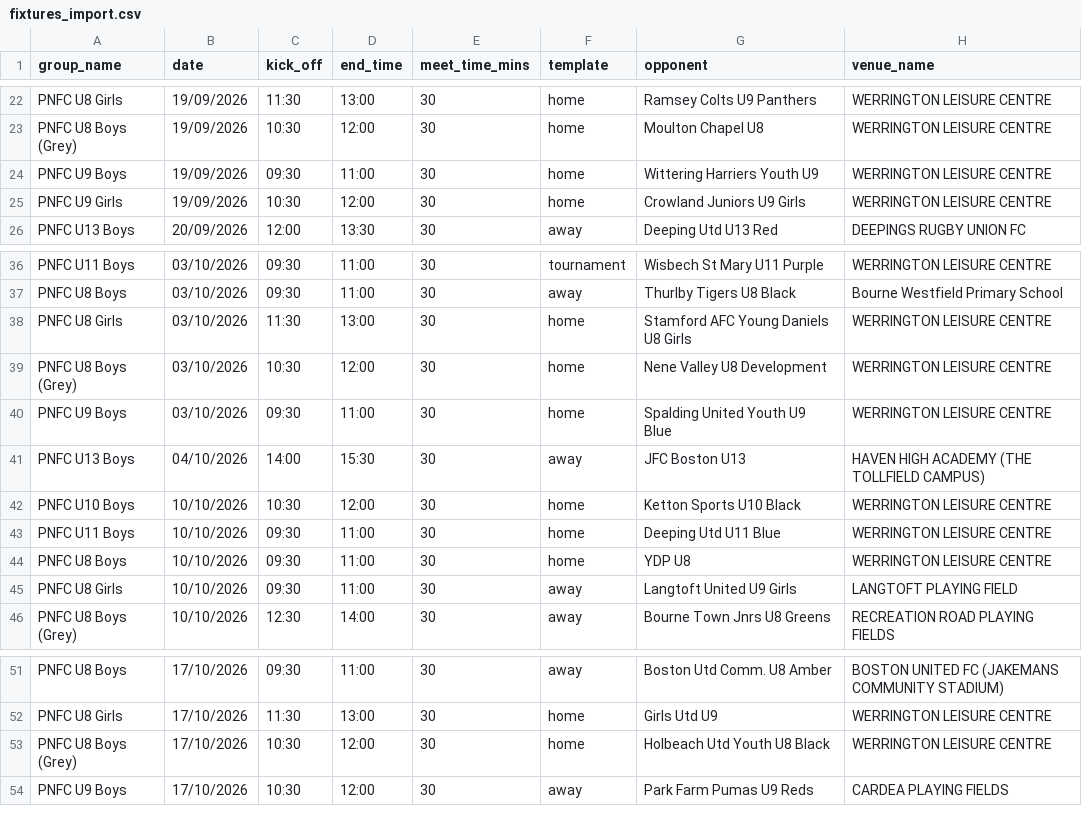
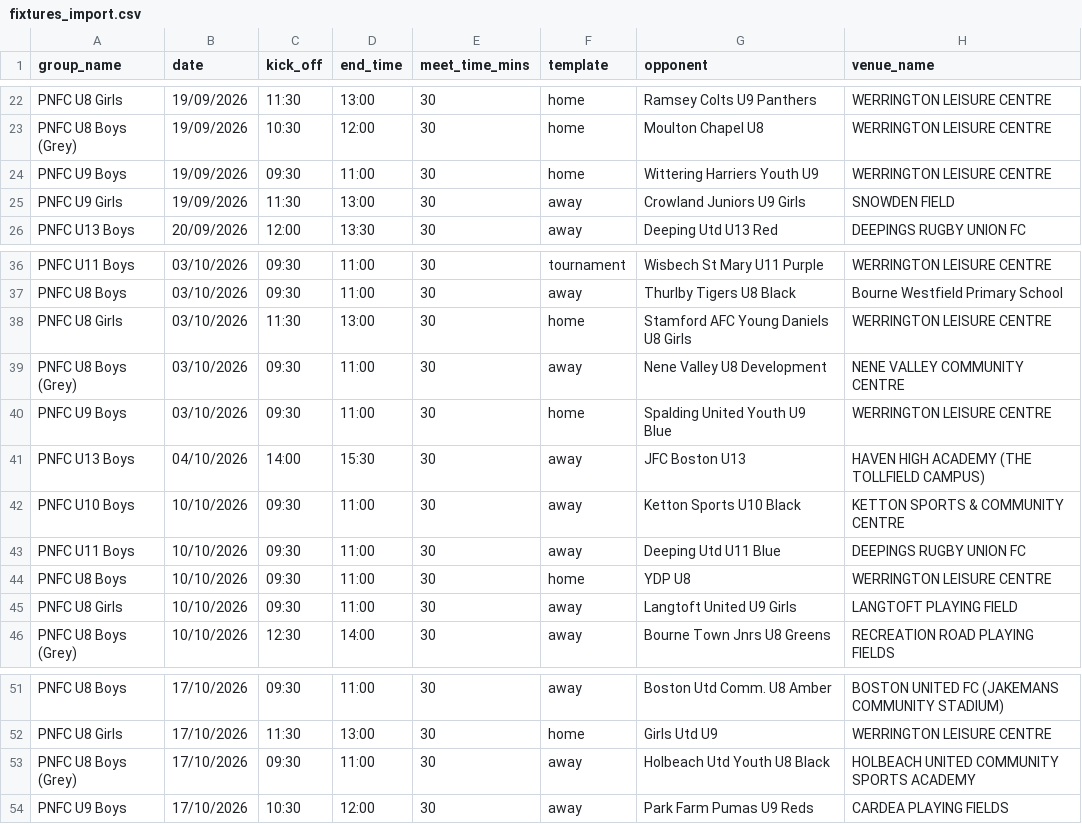
Before and after one commit to iaing80/Fixture_Merging, a CSV file: fixtures_import.csv, drawn as a sheet; only a part is shown, gaps mark what is left out; the diff names each change by its address in the sheet, - before the commit and + after, or states it on an @@ line.

```diff
--- a/fixtures_import.csv
+++ b/fixtures_import.csv
-C25 (kick_off): 10:30
+C25 (kick_off): 11:30
-D25 (end_time): 12:00
+D25 (end_time): 13:00
-F25 (template): home
+F25 (template): away
-H25 (venue_name): WERRINGTON LEISURE CENTRE
+H25 (venue_name): SNOWDEN FIELD
-C39 (kick_off): 10:30
+C39 (kick_off): 09:30
-D39 (end_time): 12:00
+D39 (end_time): 11:00
-F39 (template): home
+F39 (template): away
-H39 (venue_name): WERRINGTON LEISURE CENTRE
+H39 (venue_name): NENE VALLEY COMMUNITY CENTRE
-C42 (kick_off): 10:30
+C42 (kick_off): 09:30
-D42 (end_time): 12:00
+D42 (end_time): 11:00
-F42:F43 (template): home
+F42:F43 (template): away
-H42 (venue_name): WERRINGTON LEISURE CENTRE
+H42 (venue_name): KETTON SPORTS & COMMUNITY CENTRE
-H43 (venue_name): WERRINGTON LEISURE CENTRE
+H43 (venue_name): DEEPINGS RUGBY UNION FC
-C53 (kick_off): 10:30
+C53 (kick_off): 09:30
-D53 (end_time): 12:00
+D53 (end_time): 11:00
-F53 (template): home
+F53 (template): away
-H53 (venue_name): WERRINGTON LEISURE CENTRE
+H53 (venue_name): HOLBEACH UNITED COMMUNITY SPORTS ACADEMY
```
